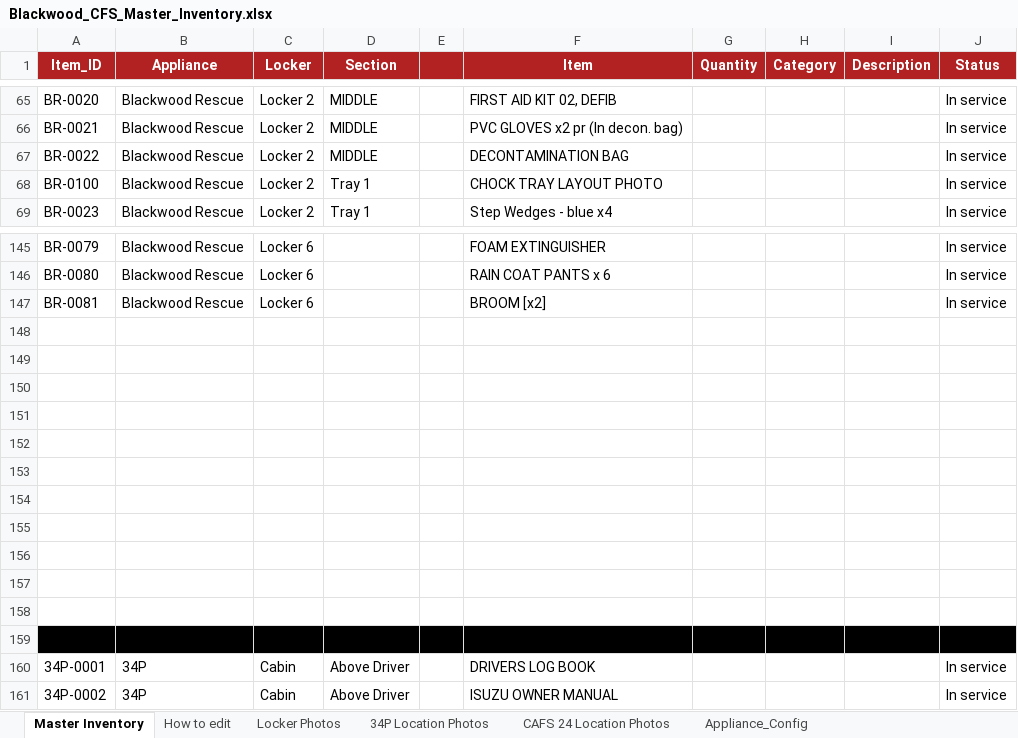
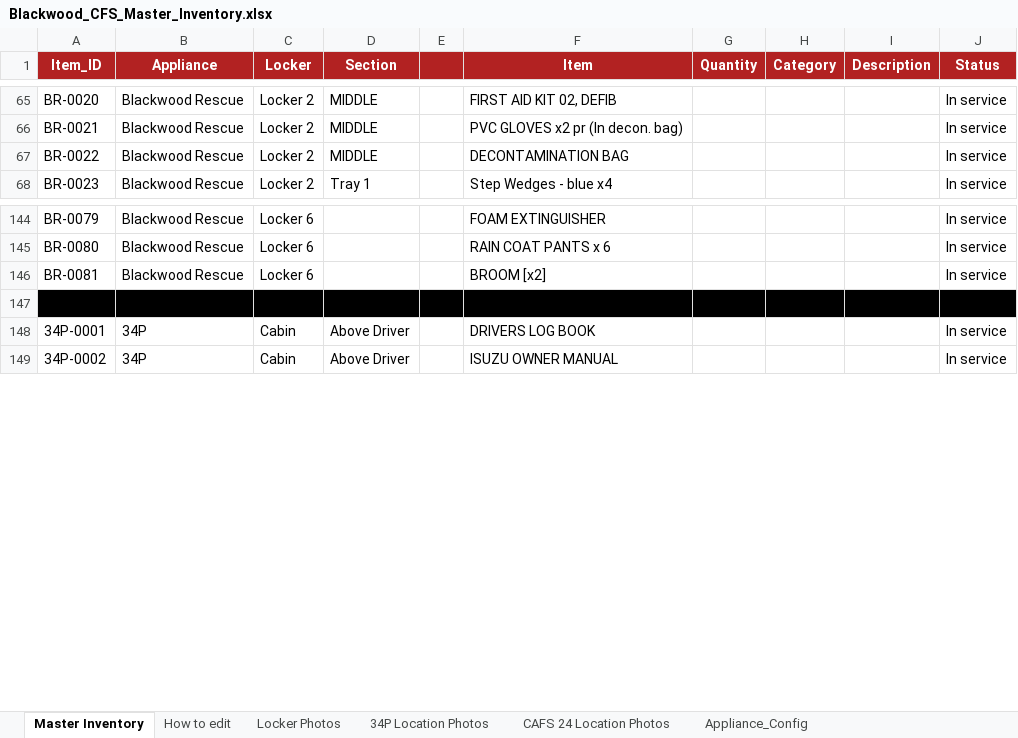
Before and after one commit to jamesnavaratne/Blackwood-CFS, an Excel workbook: Blackwood_CFS_Master_Inventory.xlsx, sheet Master Inventory, drawn as a sheet; only a part is shown, gaps mark what is left out; values as stored, in another font and other column widths than the file's, no borders; the diff names each change by its address in the sheet, - before the commit and + after, or states it on an @@ line.

Commit message:
photo background

```diff
--- a/Blackwood_CFS_Master_Inventory.xlsx (sheet Master Inventory)
+++ b/Blackwood_CFS_Master_Inventory.xlsx (sheet Master Inventory)
-row 68: BR-0100 | Blackwood Rescue | Locker 2 | Tray 1 |  | CHOCK TRAY LAYOUT PHOTO |  |  |  | In service
-row 148: (empty)
-row 149: (empty)
-row 150: (empty)
-row 151: (empty)
-row 152: (empty)
-row 153: (empty)
-row 154: (empty)
-row 155: (empty)
-row 156: (empty)
-row 157: (empty)
-row 158: (empty)
```
Also changed, not shown: 7 other files.
